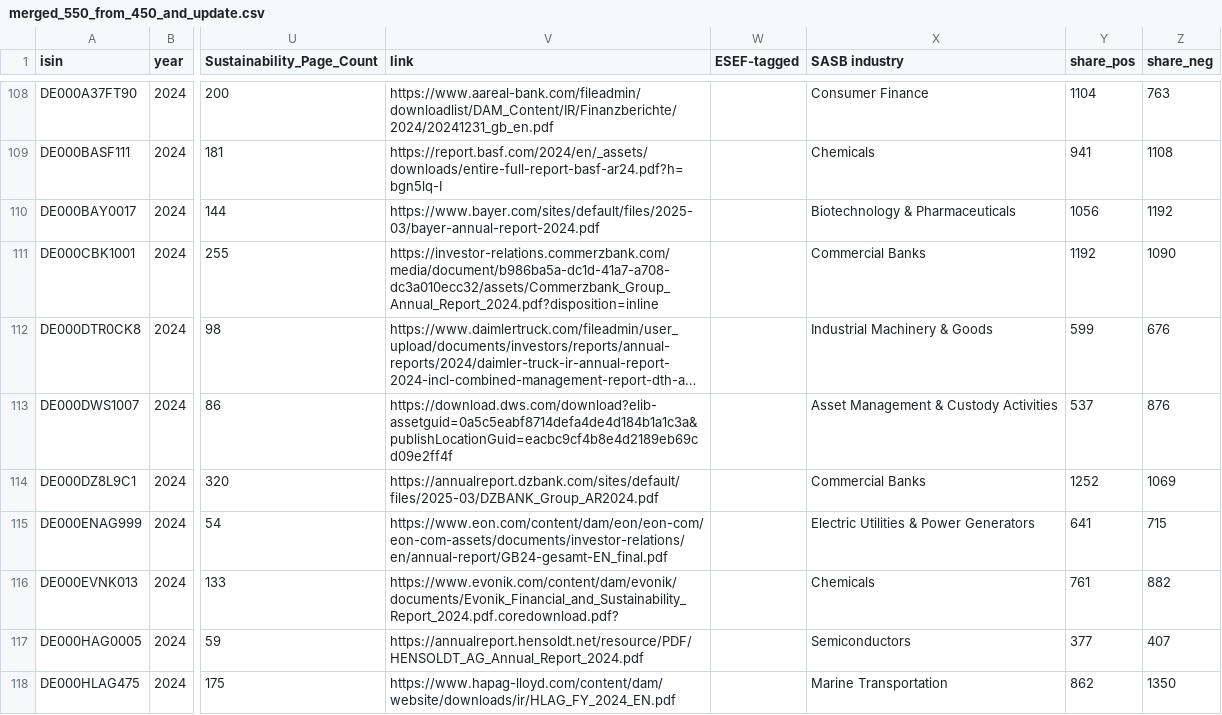
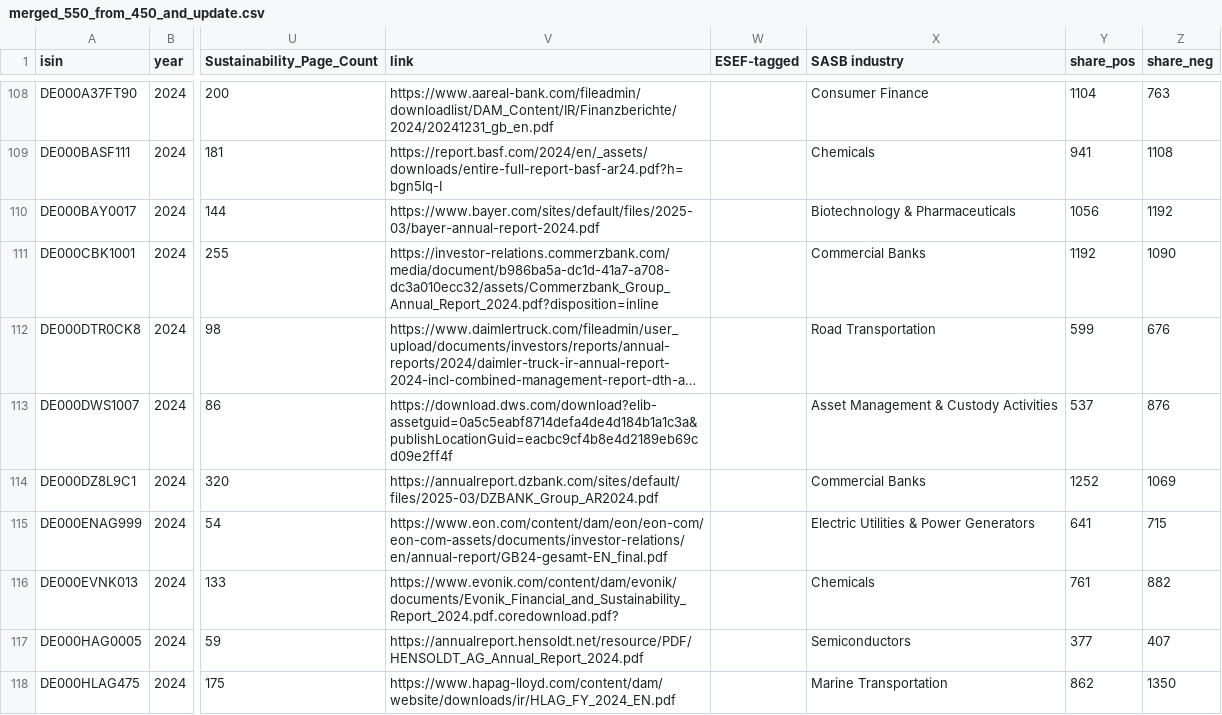
Before and after one commit to TimD-Goethe/mein-dashboard, a CSV file: merged_550_from_450_and_update.csv, drawn as a sheet; only a part is shown, gaps mark what is left out; long unchanged cells end in …; the diff names each change by its address in the sheet, - before the commit and + after, or states it on an @@ line.

Commit message:
Update merged_550_from_450_and_update.csv

```diff
--- a/merged_550_from_450_and_update.csv
+++ b/merged_550_from_450_and_update.csv
-X112 (SASB industry): Industrial Machinery & Goods
+X112 (SASB industry): Road Transportation
```
